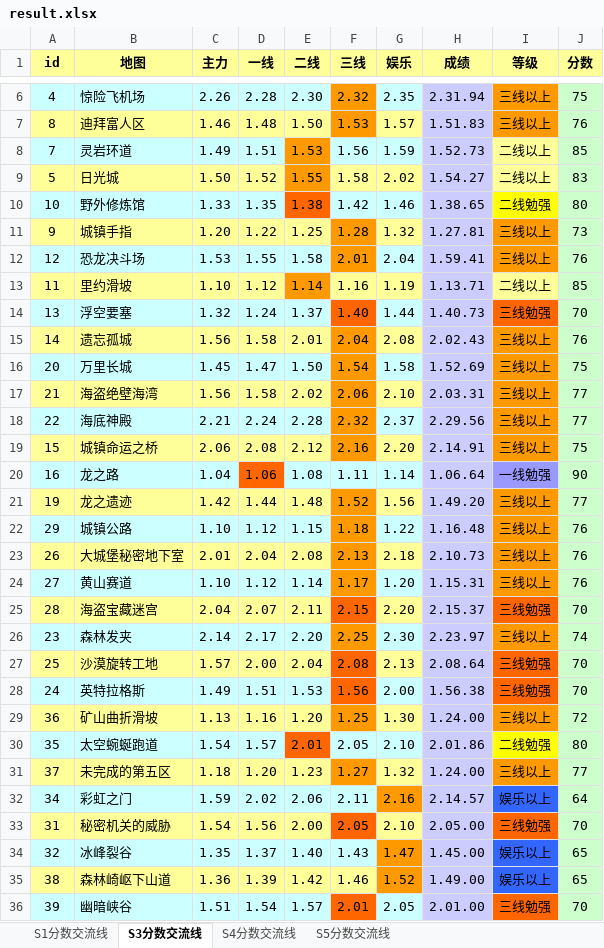
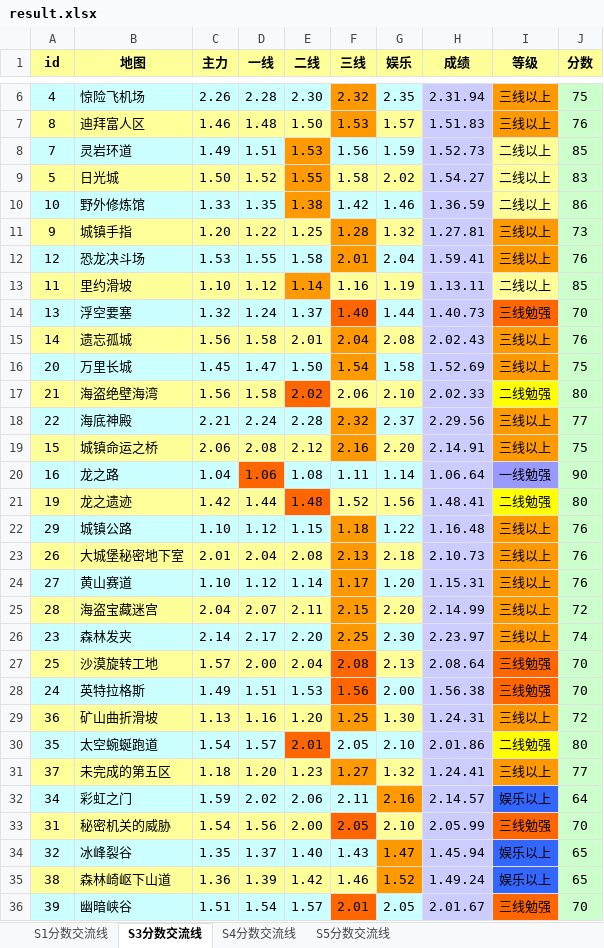
Before and after one commit to Felix-Project/GameRecord, an Excel workbook: game/result.xlsx, sheet S3分数交流线, drawn as a sheet; only a part is shown, gaps mark what is left out; values as stored, in another font and other column widths than the file's, no borders; the diff names each change by its address in the sheet, - before the commit and + after, or states it on an @@ line.

```diff
--- a/game/result.xlsx (sheet S3分数交流线)
+++ b/game/result.xlsx (sheet S3分数交流线)
-E10 fill: #FF6600
+E10 fill: #FF9900
-H10 (成绩): 1.38.65
+H10 (成绩): 1.36.59
-I10 (等级): 二线勉强
+I10 (等级): 二线以上
-I10 fill: #FFFF00
+I10 fill: #FFFF99
-J10 (分数): 80
+J10 (分数): 86
-H13 (成绩): 1.13.71
+H13 (成绩): 1.13.11
-E17 fill: #FFFF99
+E17 fill: #FF6600
-F17 fill: #FF9900
+F17 fill: #FFFF99
-H17 (成绩): 2.03.31
+H17 (成绩): 2.02.33
-I17 (等级): 三线以上
+I17 (等级): 二线勉强
-I17 fill: #FF9900
+I17 fill: #FFFF00
-J17 (分数): 77
+J17 (分数): 80
-E21 fill: #FFFF99
+E21 fill: #FF6600
-F21 fill: #FF9900
+F21 fill: #FFFF99
-H21 (成绩): 1.49.20
+H21 (成绩): 1.48.41
-I21 (等级): 三线以上
+I21 (等级): 二线勉强
-I21 fill: #FF9900
+I21 fill: #FFFF00
-J21 (分数): 77
+J21 (分数): 80
-F25 fill: #FF6600
+F25 fill: #FF9900
-H25 (成绩): 2.15.37
+H25 (成绩): 2.14.99
-I25 (等级): 三线勉强
+I25 (等级): 三线以上
-I25 fill: #FF6600
+I25 fill: #FF9900
-J25 (分数): 70
+J25 (分数): 72
-H29 (成绩): 1.24.00
+H29 (成绩): 1.24.31
-H31 (成绩): 1.24.00
+H31 (成绩): 1.24.41
-H33 (成绩): 2.05.00
+H33 (成绩): 2.05.99
-H34 (成绩): 1.45.00
+H34 (成绩): 1.45.94
-H35 (成绩): 1.49.00
+H35 (成绩): 1.49.24
-H36 (成绩): 2.01.00
+H36 (成绩): 2.01.67
```
Also changed, not shown: sheet S5分数交流线, sheet S4分数交流线, sheet S1分数交流线, game/data.xlsx, 10 other files.
